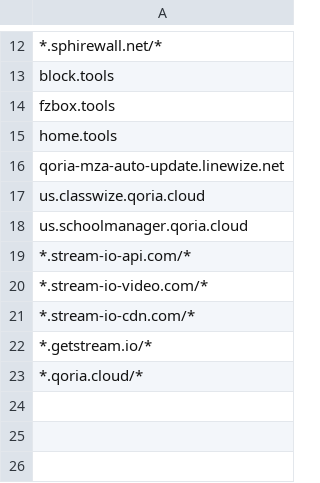
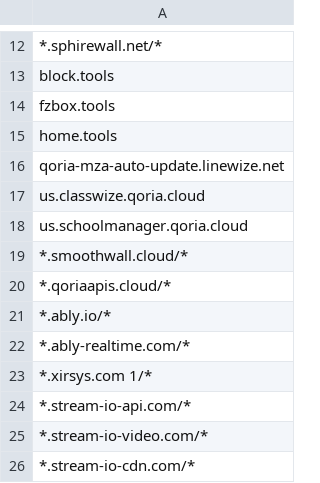
Before and after one commit to explosivo22/palo-url-lists, a CSV file: linewize-domains.csv, drawn as a sheet; only a part is shown, gaps mark what is left out; the shorter side is filled out with more unchanged rows.

Commit message:
update list

```diff
--- a/linewize-domains.csv
+++ b/linewize-domains.csv
@@ -18,2 +18,7 @@ us.classwize.qoria.cloud
 us.schoolmanager.qoria.cloud
+*.smoothwall.cloud/*
+*.qoriaapis.cloud/*
+*.ably.io/*
+*.ably-realtime.com/*
+*.xirsys.com 1/*
 *.stream-io-api.com/*
```
